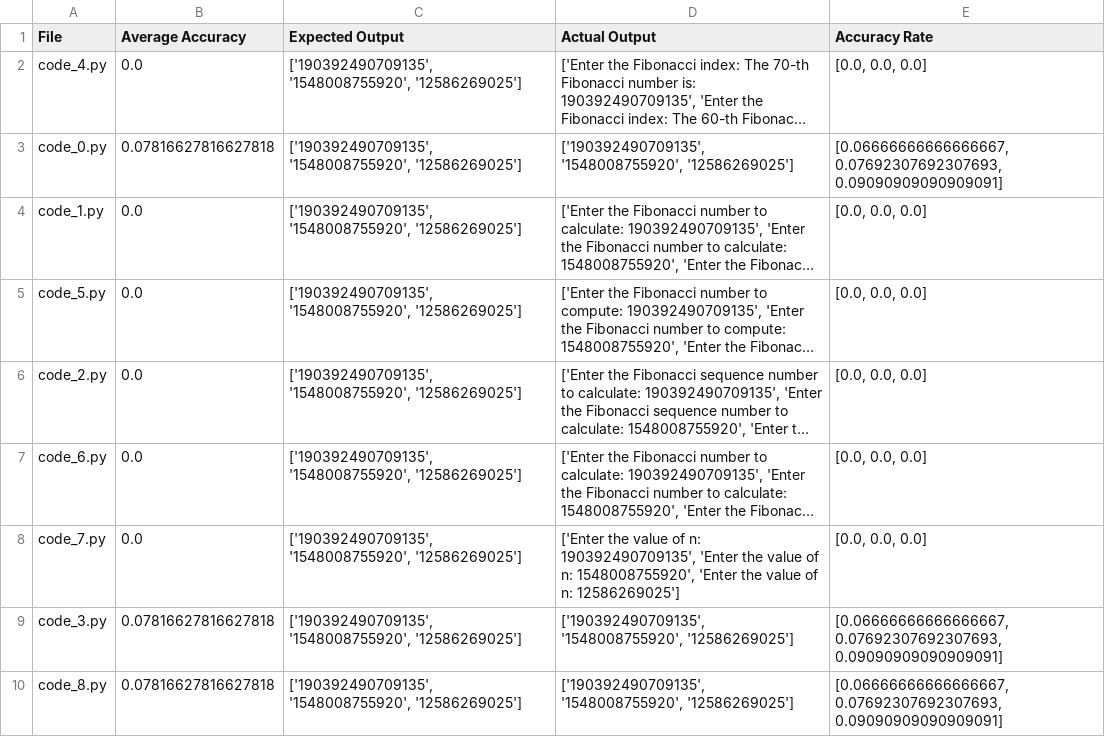
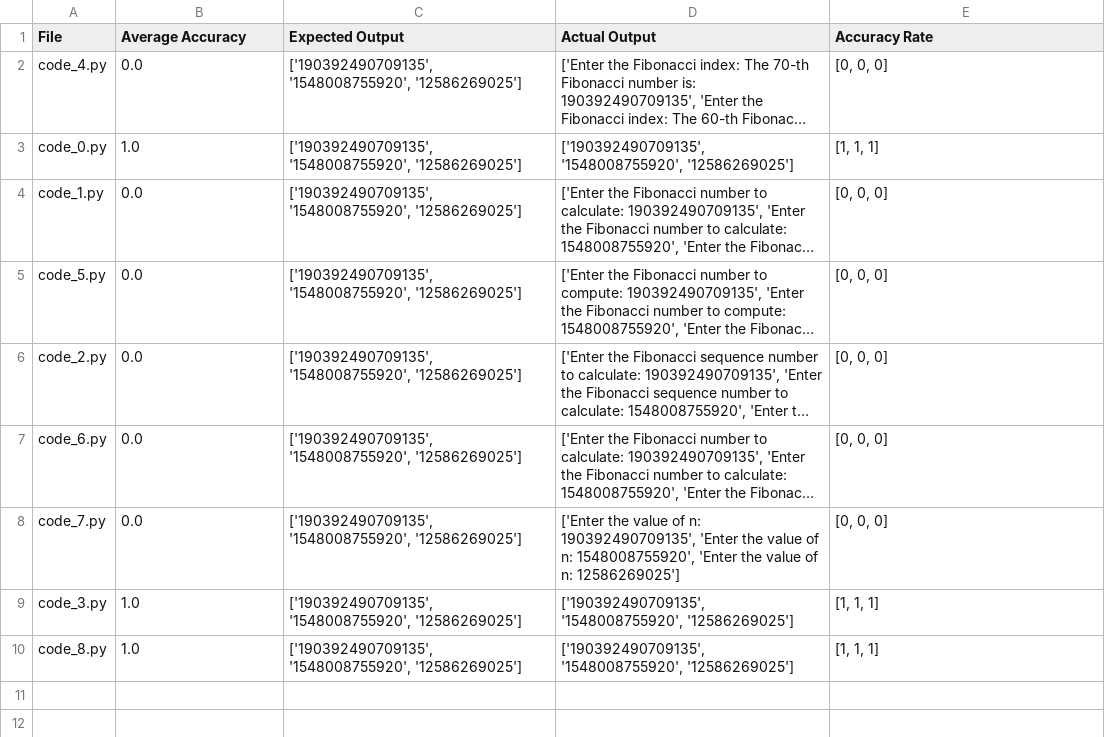
Before and after one commit to Xuan-1998/CodeGen, a CSV file: codeGen/results/tree_search/0d898635/results.csv, drawn as a sheet; long unchanged cells end in …; the diff names each change by its address in the sheet, - before the commit and + after, or states it on an @@ line.

Commit message:
Refine acc eval logic and upload new results

```diff
--- a/codeGen/results/tree_search/0d898635/results.csv
+++ b/codeGen/results/tree_search/0d898635/results.csv
-E2 (Accuracy Rate): [0.0, 0.0, 0.0]
+E2 (Accuracy Rate): [0, 0, 0]
-B3 (Average Accuracy): 0.07816627816627818
+B3 (Average Accuracy): 1.0
-E3 (Accuracy Rate): [0.06666666666666667, 0.07692307692307693, 0.09090909090909091]
+E3 (Accuracy Rate): [1, 1, 1]
-E4:E8 (Accuracy Rate): [0.0, 0.0, 0.0]
+E4:E8 (Accuracy Rate): [0, 0, 0]
-B9:B10 (Average Accuracy): 0.07816627816627818
+B9:B10 (Average Accuracy): 1.0
-E9:E10 (Accuracy Rate): [0.06666666666666667, 0.07692307692307693, 0.09090909090909091]
+E9:E10 (Accuracy Rate): [1, 1, 1]
```
Also changed, not shown: codeGen/results/tree_search/9b4f3e65/results.csv, codeGen/results/tree_search/a42e2855/results.csv, 13 other files.
